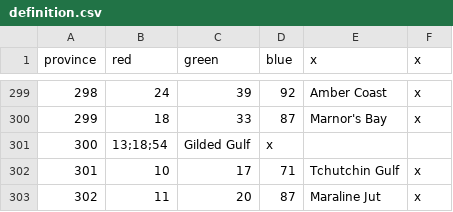
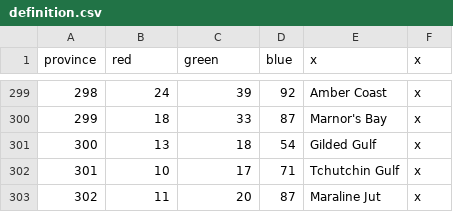
Before and after one commit to Jabberdrake/galitas, a CSV file: map/definition.csv, drawn as a sheet; only a part is shown, gaps mark what is left out.

```diff
--- a/map/definition.csv
+++ b/map/definition.csv
@@ -300,3 +300,3 @@ province;red;green;blue;x;x
 299;18;33;87;Marnor's Bay;x
-300;"13;18;54";Gilded Gulf;x
+300;13;18;54;Gilded Gulf;x
 301;10;17;71;Tchutchin Gulf;x
```
Also changed, not shown: 3 other files.
